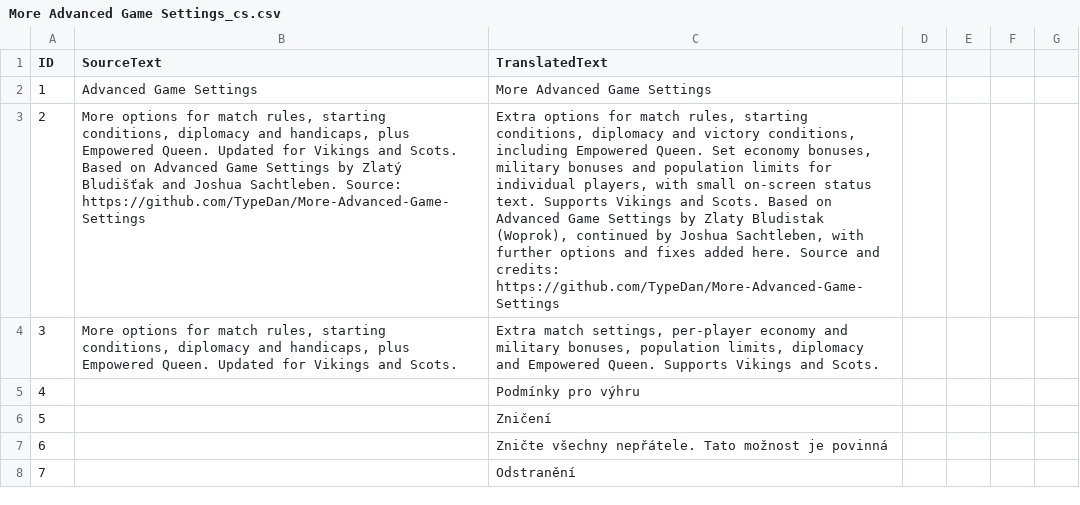
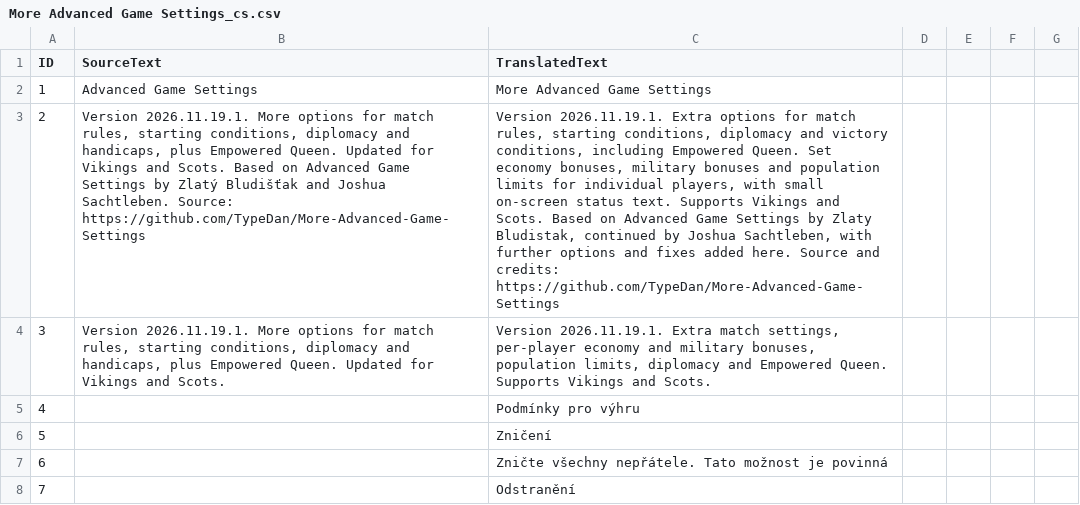
Before and after one commit to TypeDan/More-Advanced-Game-Settings, a CSV file: assets/locdb/More Advanced Game Settings_cs.csv, drawn as a sheet; only a part is shown; the diff names each change by its address in the sheet, - before the commit and + after, or states it on an @@ line.

```diff
--- a/assets/locdb/More Advanced Game Settings_cs.csv
+++ b/assets/locdb/More Advanced Game Settings_cs.csv
-B3 (SourceText): More options…
+B3 (SourceText): Version 2026.11.19.1. More options…
-C3 (TranslatedText): Extra options for match rules, starting conditions, diplomacy and victory conditions, including Empowered Queen. Set economy bonuses, military bonuses and population limits for individual players, with small on-screen status text. Supports Vikings and Scots. Based on Advanced Game Settings by Zlaty Bludistak (Woprok), continued by…
+C3 (TranslatedText): Version 2026.11.19.1. Extra options for match rules, starting conditions, diplomacy and victory conditions, including Empowered Queen. Set economy bonuses, military bonuses and population limits for individual players, with small on-screen status text. Supports Vikings and Scots. Based on Advanced Game Settings by Zlaty Bludistak, continued by…
-B4 (SourceText): More options…
+B4 (SourceText): Version 2026.11.19.1. More options…
-C4 (TranslatedText): Extra match…
+C4 (TranslatedText): Version 2026.11.19.1. Extra match…
```
Also changed, not shown: assets/locdb/More Advanced Game Settings_en.csv, assets/locdb/More Advanced Game Settings_fr.csv, 5 other files.
